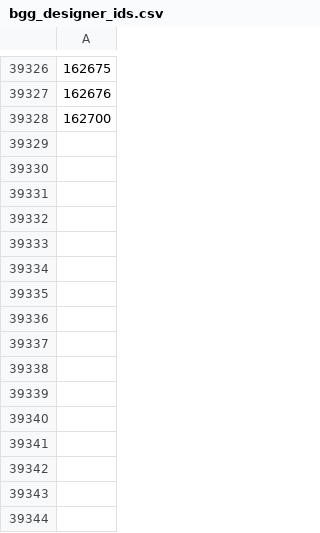
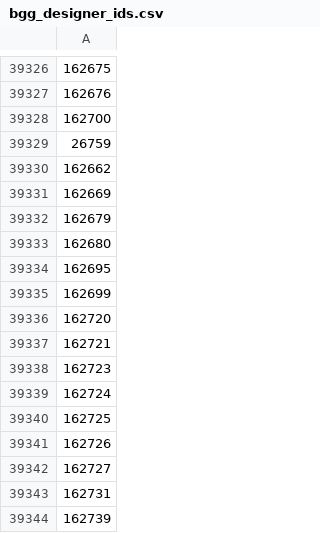
Before and after one commit to FilipeTheAnalyst/dbt_bgg, a CSV file: data/bgg_designer_ids.csv, drawn as a sheet; only a part is shown, gaps mark what is left out.

```diff
--- a/data/bgg_designer_ids.csv
+++ b/data/bgg_designer_ids.csv
@@ -39328 +39328,17 @@
 162700
+26759
+162662
+162669
+162679
+162680
+162695
+162699
+162720
+162721
+162723
+162724
+162725
+162726
+162727
+162731
+162739
```
